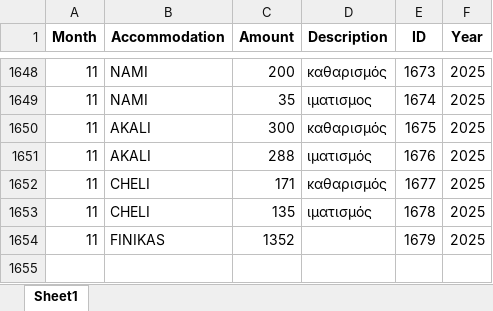
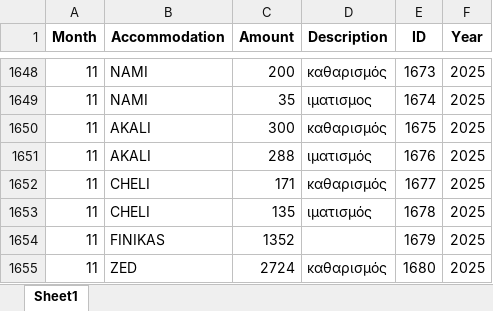
Before and after one commit to tasoszaf/AIRSTAY, an Excel workbook: expenses.xlsx, sheet Sheet1, drawn as a sheet; only a part is shown, gaps mark what is left out; values as stored, in another font and other column widths than the file's, no borders; the diff names each change by its address in the sheet, - before the commit and + after, or states it on an @@ line.

Commit message:
Update expenses.xlsx from Streamlit (2025-12-04)

```diff
--- a/expenses.xlsx (sheet Sheet1)
+++ b/expenses.xlsx (sheet Sheet1)
+row 1655: 11 | ZED | 2724 | καθαρισμός | 1680 | 2025
```
